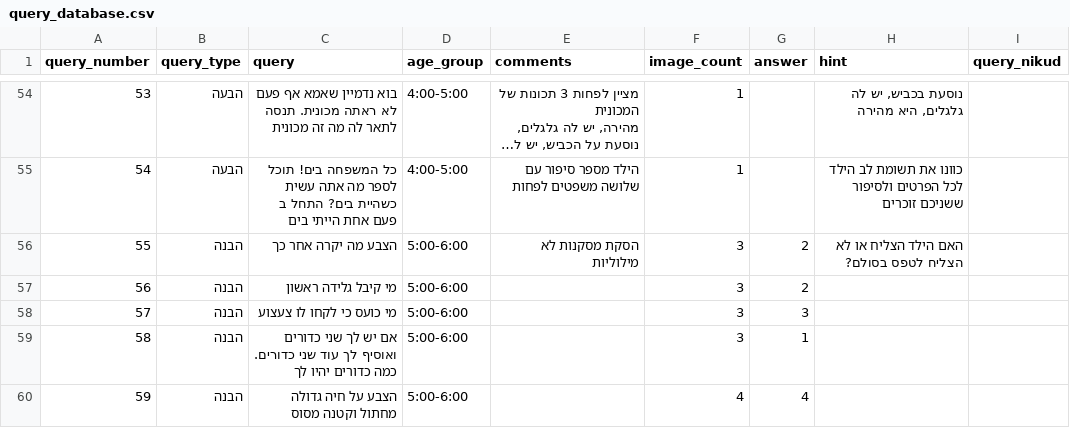
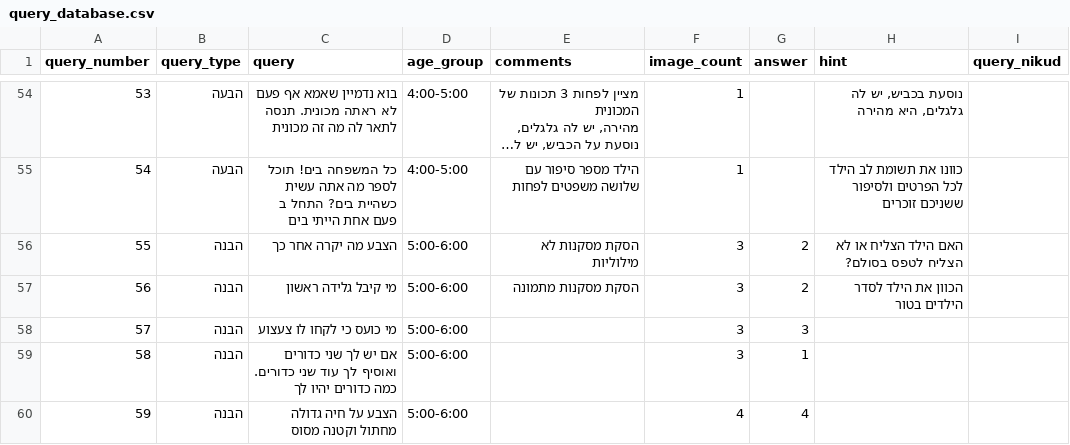
Before and after one commit to almoggiat/seeandsay-resources, a CSV file: query_database.csv, drawn as a sheet; only a part is shown, gaps mark what is left out; long unchanged cells end in ….

Commit message:
עדכון שאלה 56: מי קיבל גלידה ראשון

```diff
--- a/query_database.csv
+++ b/query_database.csv
@@ -76,3 +76,3 @@ query_number,query_type,query,age_group,comments,image_count,answer,hint,query_n
 55,הבנה,הצבע מה יקרה אחר כך,5:00-6:00,הסקת מסקנות לא מילוליות,3,2,האם הילד הצליח או לא הצליח לטפס בסולם?,
-56,הבנה,מי קיבל גלידה ראשון,5:00-6:00,,3,2,,
+56,הבנה,מי קיבל גלידה ראשון,5:00-6:00,הסקת מסקנות מתמונה,3,2,הכוון את הילד לסדר הילדים בטור,
 57,הבנה,מי כועס כי לקחו לו צעצוע,5:00-6:00,,3,3,,
```
